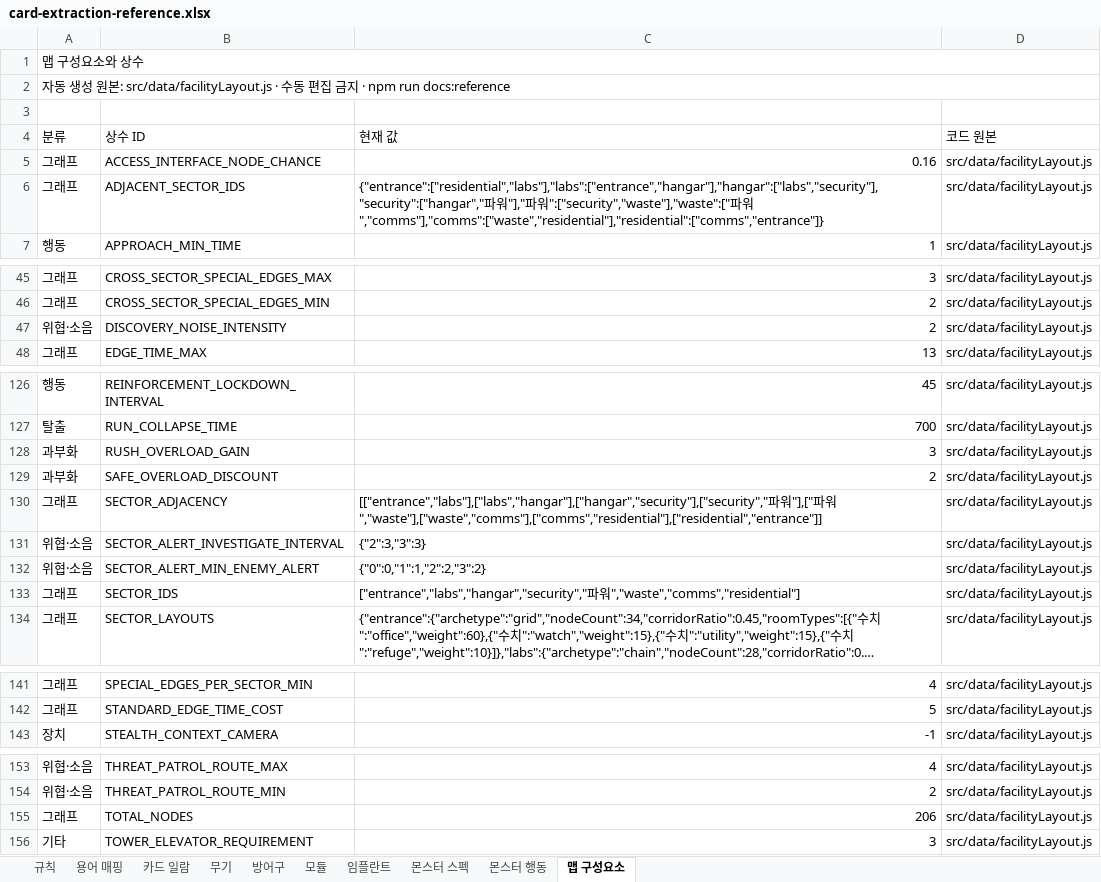
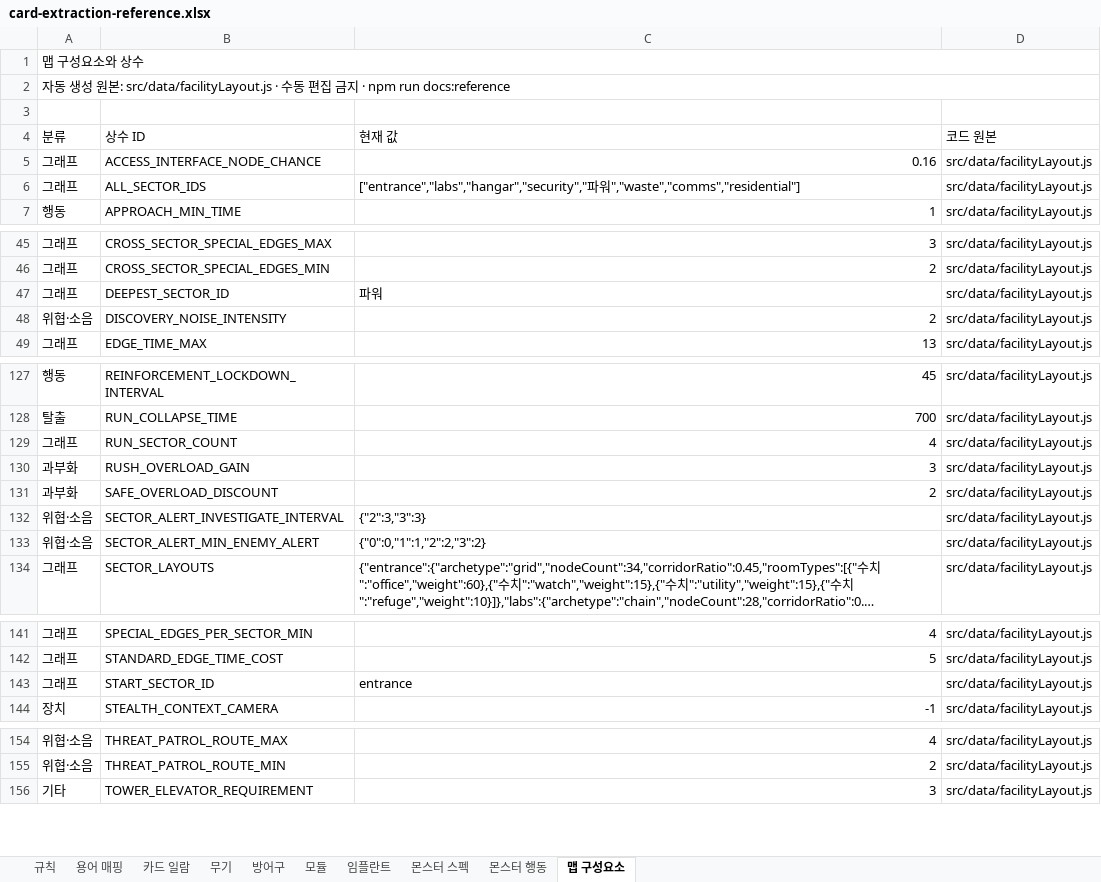
Before and after one commit to an004005/proto-card-ext, an Excel workbook: docs/card-extraction-reference.xlsx, sheet 맵 구성요소, drawn as a sheet; only a part is shown, gaps mark what is left out; long unchanged cells end in …; values as stored, in another font and other column widths than the file's, no cell formats; removed rows and columns are numbered as before the commit, all else as after; the diff covers the shown part only; the diff names each change by its address in the sheet, - before the commit and + after, or states it on an @@ line.

```diff
--- a/docs/card-extraction-reference.xlsx (sheet 맵 구성요소)
+++ b/docs/card-extraction-reference.xlsx (sheet 맵 구성요소)
-B6 (상수 ID): ADJACENT_SECTOR_IDS
+B6 (상수 ID): ALL_SECTOR_IDS
-C6 (현재 값): {"entrance":["residential","labs"],"labs":["entrance","hangar"],"hangar":["labs","security"],"security":["hangar","파워"],"파워":["security","waste"],"waste":["파워","comms"],"comms":["waste","residential"],"residential":["comms","entrance"]}
+C6 (현재 값): ["entrance","labs","hangar","security","파워","waste","comms","residential"]
+row 47: 그래프 | DEEPEST_SECTOR_ID | 파워 | src/data/facilityLayout.js
+row 129: 그래프 | RUN_SECTOR_COUNT | 4 | src/data/facilityLayout.js
-row 130: 그래프 | SECTOR_ADJACENCY | [["entrance","labs"],["labs","hangar"],["hangar","security"],["security","파워"],["파워","waste"],["waste","comms"],["comms","residential"],["residential","entrance"]] | src/data/facilityLayout.js
-row 133: 그래프 | SECTOR_IDS | ["entrance","labs","hangar","security","파워","waste","comms","residential"] | src/data/facilityLayout.js
+row 143: 그래프 | START_SECTOR_ID | entrance | src/data/facilityLayout.js
-row 155: 그래프 | TOTAL_NODES | 206 | src/data/facilityLayout.js
```
Also changed, not shown: 1 edited cell elsewhere in this sheet, sheet 규칙, cell formats, 32 other files.
